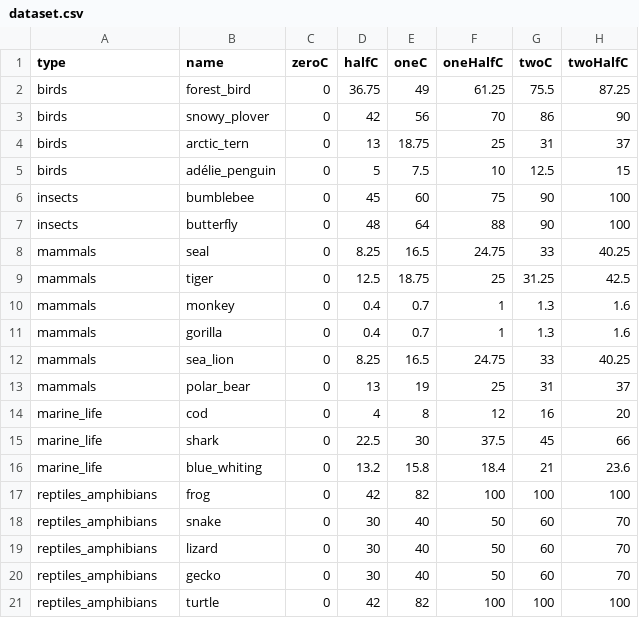
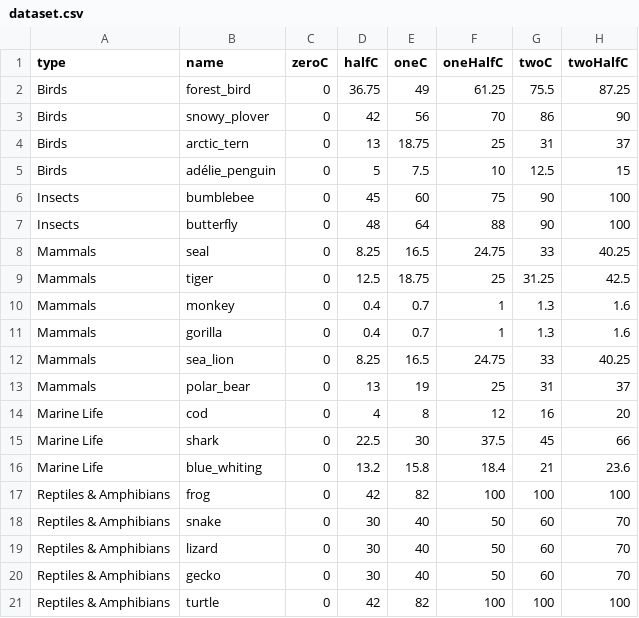
Before and after one commit to COHL7500/cdv-2023-project, a CSV file: dataset.csv, drawn as a sheet; only a part is shown; the diff names each change by its address in the sheet, - before the commit and + after, or states it on an @@ line.

```diff
--- a/dataset.csv
+++ b/dataset.csv
-A2:A5 (type): birds
+A2:A5 (type): Birds
-A6:A7 (type): insects
+A6:A7 (type): Insects
-A8:A13 (type): mammals
+A8:A13 (type): Mammals
-A14:A16 (type): marine_life
+A14:A16 (type): Marine Life
-A17:A21 (type): reptiles_amphibians
+A17:A21 (type): Reptiles & Amphibians
```
Also changed, not shown: 20 other files.
